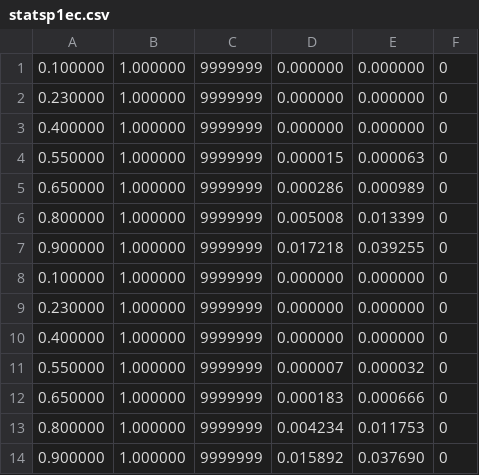
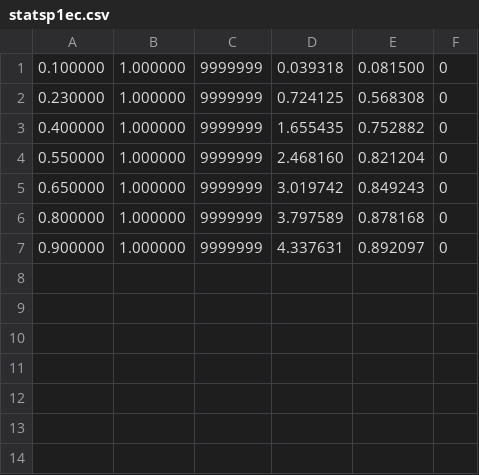
Before and after one commit to jouyang3/phase1, a CSV file: statsp1ec.csv, drawn as a sheet.

```diff
--- a/statsp1ec.csv
+++ b/statsp1ec.csv
@@ -1,14 +1,7 @@
-0.100000,1.000000,9999999,0.000000,0.000000,0
-0.230000,1.000000,9999999,0.000000,0.000000,0
-0.400000,1.000000,9999999,0.000000,0.000000,0
-0.550000,1.000000,9999999,0.000015,0.000063,0
-0.650000,1.000000,9999999,0.000286,0.000989,0
-0.800000,1.000000,9999999,0.005008,0.013399,0
-0.900000,1.000000,9999999,0.017218,0.039255,0
-0.100000,1.000000,9999999,0.000000,0.000000,0
-0.230000,1.000000,9999999,0.000000,0.000000,0
-0.400000,1.000000,9999999,0.000000,0.000000,0
-0.550000,1.000000,9999999,0.000007,0.000032,0
-0.650000,1.000000,9999999,0.000183,0.000666,0
-0.800000,1.000000,9999999,0.004234,0.011753,0
-0.900000,1.000000,9999999,0.015892,0.037690,0
+0.100000,1.000000,9999999,0.039318,0.081500,0
+0.230000,1.000000,9999999,0.724125,0.568308,0
+0.400000,1.000000,9999999,1.655435,0.752882,0
+0.550000,1.000000,9999999,2.468160,0.821204,0
+0.650000,1.000000,9999999,3.019742,0.849243,0
+0.800000,1.000000,9999999,3.797589,0.878168,0
+0.900000,1.000000,9999999,4.337631,0.892097,0
```
Also changed, not shown: statsp3ec.csv, 9 other files.
